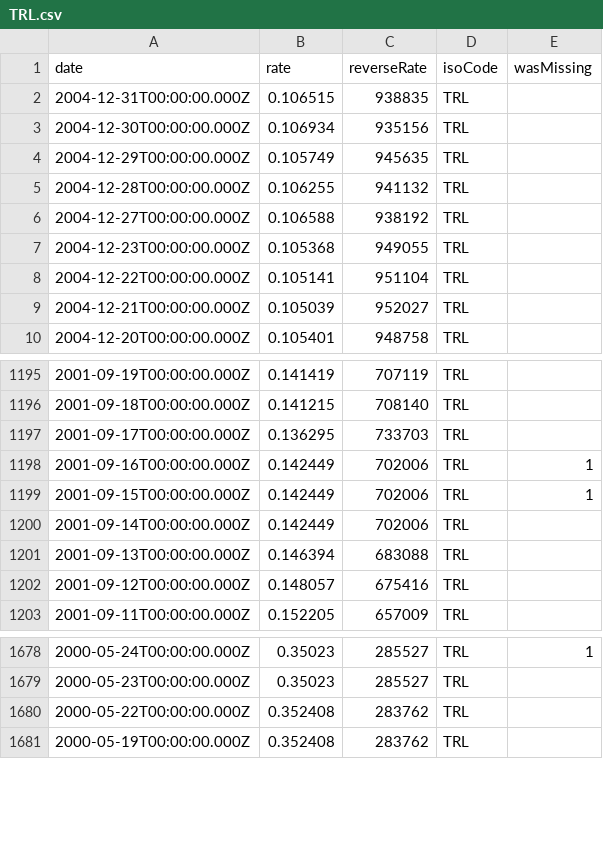
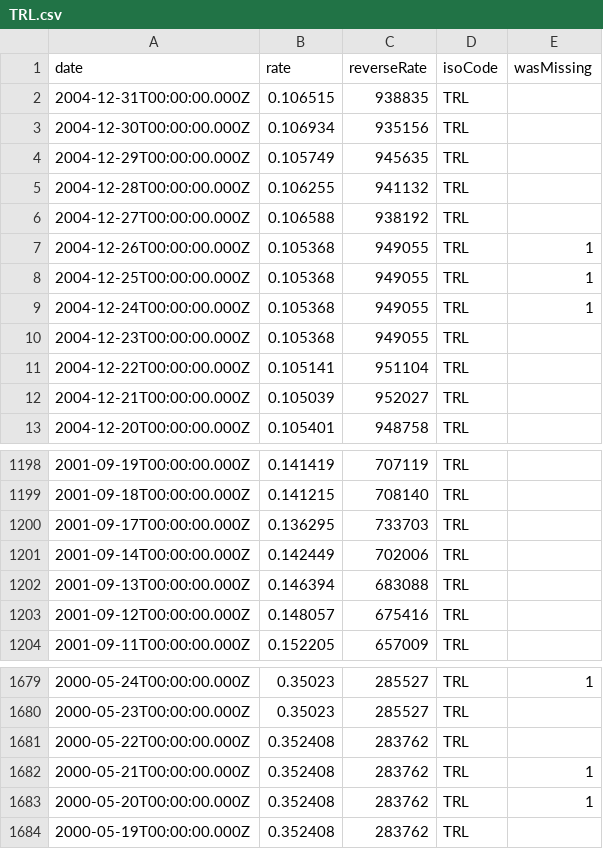
Before and after one commit to LubomirGeorgiev/bnb-currency-exchange-rates, a CSV file: data/TRL.csv, drawn as a sheet; only a part is shown, gaps mark what is left out.

Commit message:
Update exchange rates

```diff
--- a/data/TRL.csv
+++ b/data/TRL.csv
@@ -6,2 +6,5 @@
 "2004-12-27T00:00:00.000Z","0.106588","938192","TRL",
+"2004-12-26T00:00:00.000Z","0.105368","949055","TRL",1
+"2004-12-25T00:00:00.000Z","0.105368","949055","TRL",1
+"2004-12-24T00:00:00.000Z","0.105368","949055","TRL",1
 "2004-12-23T00:00:00.000Z","0.105368","949055","TRL",
@@ -1197,4 +1200,2 @@
 "2001-09-17T00:00:00.000Z","0.136295","733703","TRL",
-"2001-09-16T00:00:00.000Z","0.142449","702006","TRL",1
-"2001-09-15T00:00:00.000Z","0.142449","702006","TRL",1
 "2001-09-14T00:00:00.000Z","0.142449","702006","TRL",
@@ -1680,2 +1681,4 @@
 "2000-05-22T00:00:00.000Z","0.352408","283762","TRL",
+"2000-05-21T00:00:00.000Z","0.352408","283762","TRL",1
+"2000-05-20T00:00:00.000Z","0.352408","283762","TRL",1
 "2000-05-19T00:00:00.000Z","0.352408","283762","TRL",
```
Also changed, not shown: data/HRK.csv, data/MYR.csv, 40 other files.
